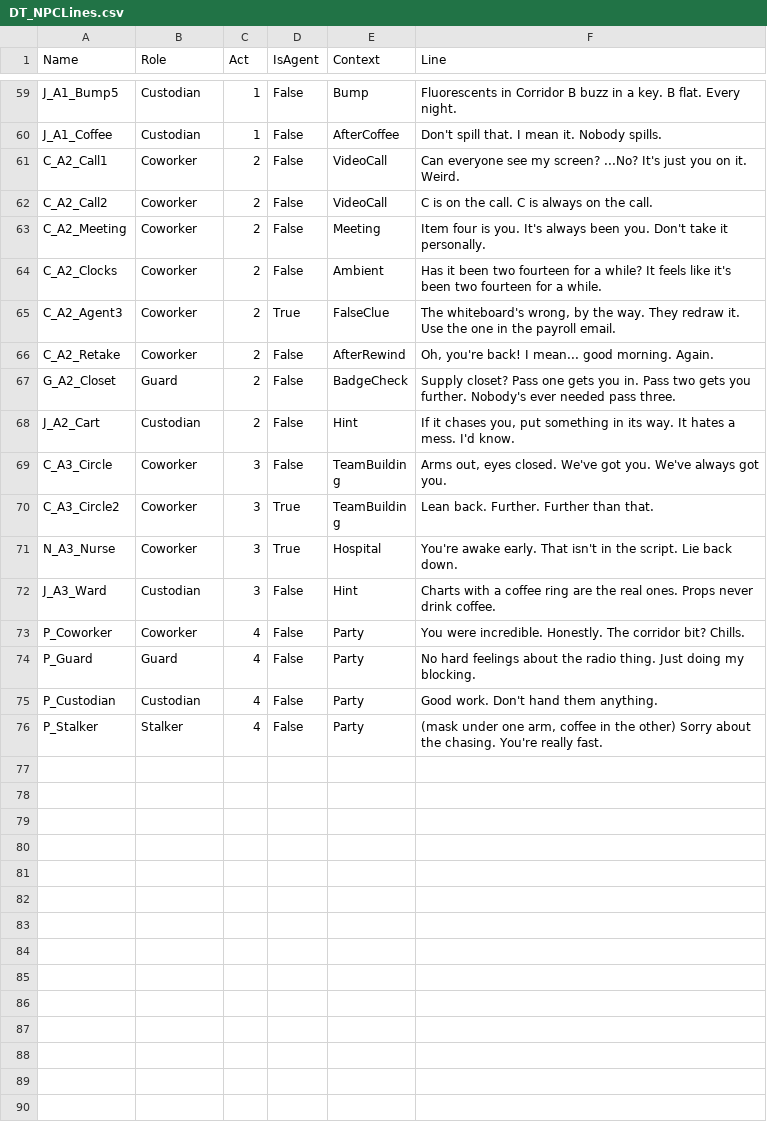
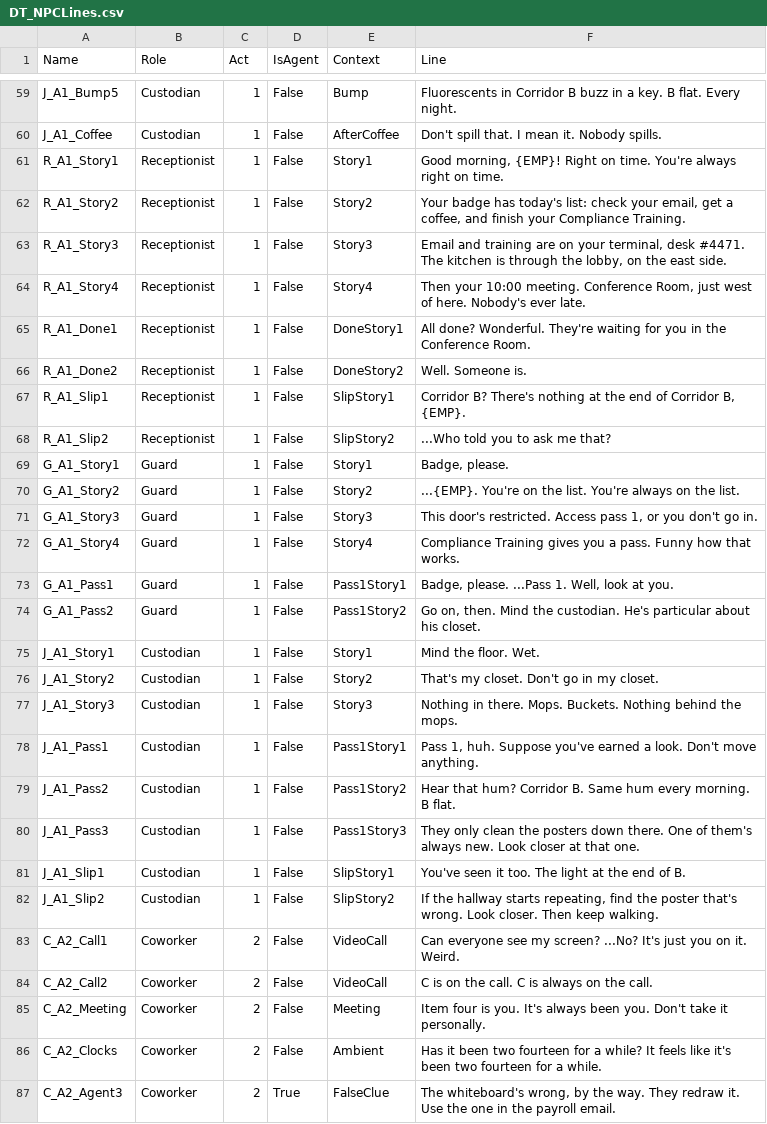
Before and after one commit to PhoenixLynx/epic-megajam-dev, a CSV file: Data/Text/DT_NPCLines.csv, drawn as a sheet; only a part is shown, gaps mark what is left out; the shorter side is filled out with more unchanged rows.

```diff
--- a/Data/Text/DT_NPCLines.csv
+++ b/Data/Text/DT_NPCLines.csv
@@ -60,2 +60,24 @@
 "J_A1_Coffee","Custodian","1","False","AfterCoffee","Don't spill that. I mean it. Nobody spills."
+"R_A1_Story1","Receptionist","1","False","Story1","Good morning, {EMP}! Right on time. You're always right on time."
+"R_A1_Story2","Receptionist","1","False","Story2","Your badge has today's list: check your email, get a coffee, and finish your Compliance Training."
+"R_A1_Story3","Receptionist","1","False","Story3","Email and training are on your terminal, desk #4471. The kitchen is through the lobby, on the east side."
+"R_A1_Story4","Receptionist","1","False","Story4","Then your 10:00 meeting. Conference Room, just west of here. Nobody's ever late."
+"R_A1_Done1","Receptionist","1","False","DoneStory1","All done? Wonderful. They're waiting for you in the Conference Room."
+"R_A1_Done2","Receptionist","1","False","DoneStory2","Well. Someone is."
+"R_A1_Slip1","Receptionist","1","False","SlipStory1","Corridor B? There's nothing at the end of Corridor B, {EMP}."
+"R_A1_Slip2","Receptionist","1","False","SlipStory2","...Who told you to ask me that?"
+"G_A1_Story1","Guard","1","False","Story1","Badge, please."
+"G_A1_Story2","Guard","1","False","Story2","...{EMP}. You're on the list. You're always on the list."
+"G_A1_Story3","Guard","1","False","Story3","This door's restricted. Access pass 1, or you don't go in."
+"G_A1_Story4","Guard","1","False","Story4","Compliance Training gives you a pass. Funny how that works."
+"G_A1_Pass1","Guard","1","False","Pass1Story1","Badge, please. ...Pass 1. Well, look at you."
+"G_A1_Pass2","Guard","1","False","Pass1Story2","Go on, then. Mind the custodian. He's particular about his closet."
+"J_A1_Story1","Custodian","1","False","Story1","Mind the floor. Wet."
+"J_A1_Story2","Custodian","1","False","Story2","That's my closet. Don't go in my closet."
+"J_A1_Story3","Custodian","1","False","Story3","Nothing in there. Mops. Buckets. Nothing behind the mops."
+"J_A1_Pass1","Custodian","1","False","Pass1Story1","Pass 1, huh. Suppose you've earned a look. Don't move anything."
+"J_A1_Pass2","Custodian","1","False","Pass1Story2","Hear that hum? Corridor B. Same hum every morning. B flat."
+"J_A1_Pass3","Custodian","1","False","Pass1Story3","They only clean the posters down there. One of them's always new. Look closer at that one."
+"J_A1_Slip1","Custodian","1","False","SlipStory1","You've seen it too. The light at the end of B."
+"J_A1_Slip2","Custodian","1","False","SlipStory2","If the hallway starts repeating, find the poster that's wrong. Look closer. Then keep walking."
 "C_A2_Call1","Coworker","2","False","VideoCall","Can everyone see my screen? ...No? It's just you on it. Weird."
```
Also changed, not shown: 21 other files.
